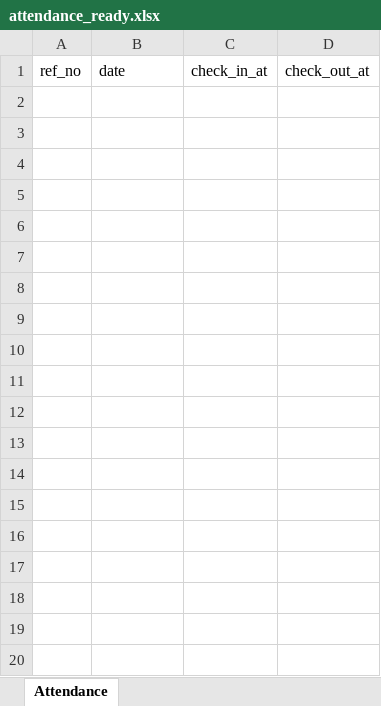
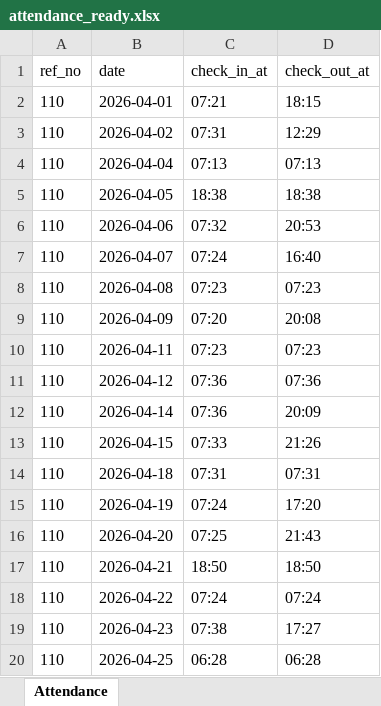
Before and after one commit to elsheikh77777/attendance, an Excel workbook: attendance_ready.xlsx, sheet Attendance, drawn as a sheet; only a part is shown; values as stored, in another font and other column widths than the file's, no borders; the diff covers the shown part only; the diff names each change by its address in the sheet, - before the commit and + after, or states it on an @@ line.

```diff
--- a/attendance_ready.xlsx (sheet Attendance)
+++ b/attendance_ready.xlsx (sheet Attendance)
+row 2: 110 | 2026-04-01 | 07:21 | 18:15
+row 3: 110 | 2026-04-02 | 07:31 | 12:29
+row 4: 110 | 2026-04-04 | 07:13 | 07:13
+row 5: 110 | 2026-04-05 | 18:38 | 18:38
+row 6: 110 | 2026-04-06 | 07:32 | 20:53
+row 7: 110 | 2026-04-07 | 07:24 | 16:40
+row 8: 110 | 2026-04-08 | 07:23 | 07:23
+row 9: 110 | 2026-04-09 | 07:20 | 20:08
+row 10: 110 | 2026-04-11 | 07:23 | 07:23
+row 11: 110 | 2026-04-12 | 07:36 | 07:36
+row 12: 110 | 2026-04-14 | 07:36 | 20:09
+row 13: 110 | 2026-04-15 | 07:33 | 21:26
+row 14: 110 | 2026-04-18 | 07:31 | 07:31
+row 15: 110 | 2026-04-19 | 07:24 | 17:20
+row 16: 110 | 2026-04-20 | 07:25 | 21:43
+row 17: 110 | 2026-04-21 | 18:50 | 18:50
+row 18: 110 | 2026-04-22 | 07:24 | 07:24
+row 19: 110 | 2026-04-23 | 07:38 | 17:27
+row 20: 110 | 2026-04-25 | 06:28 | 06:28
```
Also changed, not shown: 24 added rows elsewhere in this sheet, 1 other file.
